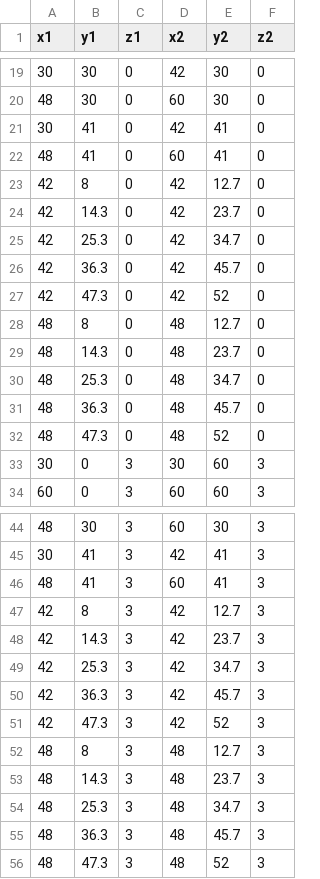
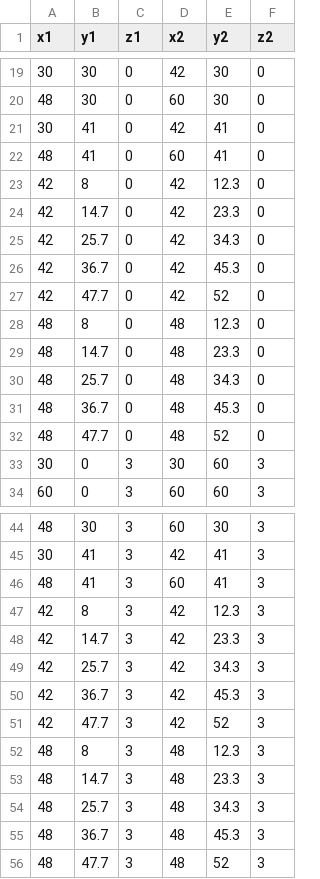
Before and after one commit to jeroesquivel/sim-peatonal-extended-3D, a CSV file: scenarios/escuela/WALLS.csv, drawn as a sheet; only a part is shown, gaps mark what is left out.

Commit message:
UPDATE escuela baseline: transition classrooms to servers, adjust door width, and refine arrival parameters

```diff
--- a/scenarios/escuela/WALLS.csv
+++ b/scenarios/escuela/WALLS.csv
@@ -22,12 +22,12 @@ x1, y1, z1, x2, y2, z2
 48, 41, 0, 60, 41, 0
-42, 8, 0, 42, 12.7, 0
-42, 14.3, 0, 42, 23.7, 0
-42, 25.3, 0, 42, 34.7, 0
-42, 36.3, 0, 42, 45.7, 0
-42, 47.3, 0, 42, 52, 0
-48, 8, 0, 48, 12.7, 0
-48, 14.3, 0, 48, 23.7, 0
-48, 25.3, 0, 48, 34.7, 0
-48, 36.3, 0, 48, 45.7, 0
-48, 47.3, 0, 48, 52, 0
+42, 8, 0, 42, 12.3, 0
+42, 14.7, 0, 42, 23.3, 0
+42, 25.7, 0, 42, 34.3, 0
+42, 36.7, 0, 42, 45.3, 0
+42, 47.7, 0, 42, 52, 0
+48, 8, 0, 48, 12.3, 0
+48, 14.7, 0, 48, 23.3, 0
+48, 25.7, 0, 48, 34.3, 0
+48, 36.7, 0, 48, 45.3, 0
+48, 47.7, 0, 48, 52, 0
 30, 0, 3, 30, 60, 3
@@ -46,11 +46,11 @@ x1, y1, z1, x2, y2, z2
 48, 41, 3, 60, 41, 3
-42, 8, 3, 42, 12.7, 3
-42, 14.3, 3, 42, 23.7, 3
-42, 25.3, 3, 42, 34.7, 3
-42, 36.3, 3, 42, 45.7, 3
-42, 47.3, 3, 42, 52, 3
-48, 8, 3, 48, 12.7, 3
-48, 14.3, 3, 48, 23.7, 3
-48, 25.3, 3, 48, 34.7, 3
-48, 36.3, 3, 48, 45.7, 3
-48, 47.3, 3, 48, 52, 3
+42, 8, 3, 42, 12.3, 3
+42, 14.7, 3, 42, 23.3, 3
+42, 25.7, 3, 42, 34.3, 3
+42, 36.7, 3, 42, 45.3, 3
+42, 47.7, 3, 42, 52, 3
+48, 8, 3, 48, 12.3, 3
+48, 14.7, 3, 48, 23.3, 3
+48, 25.7, 3, 48, 34.3, 3
+48, 36.7, 3, 48, 45.3, 3
+48, 47.7, 3, 48, 52, 3
```
Also changed, not shown: 11 other files.
